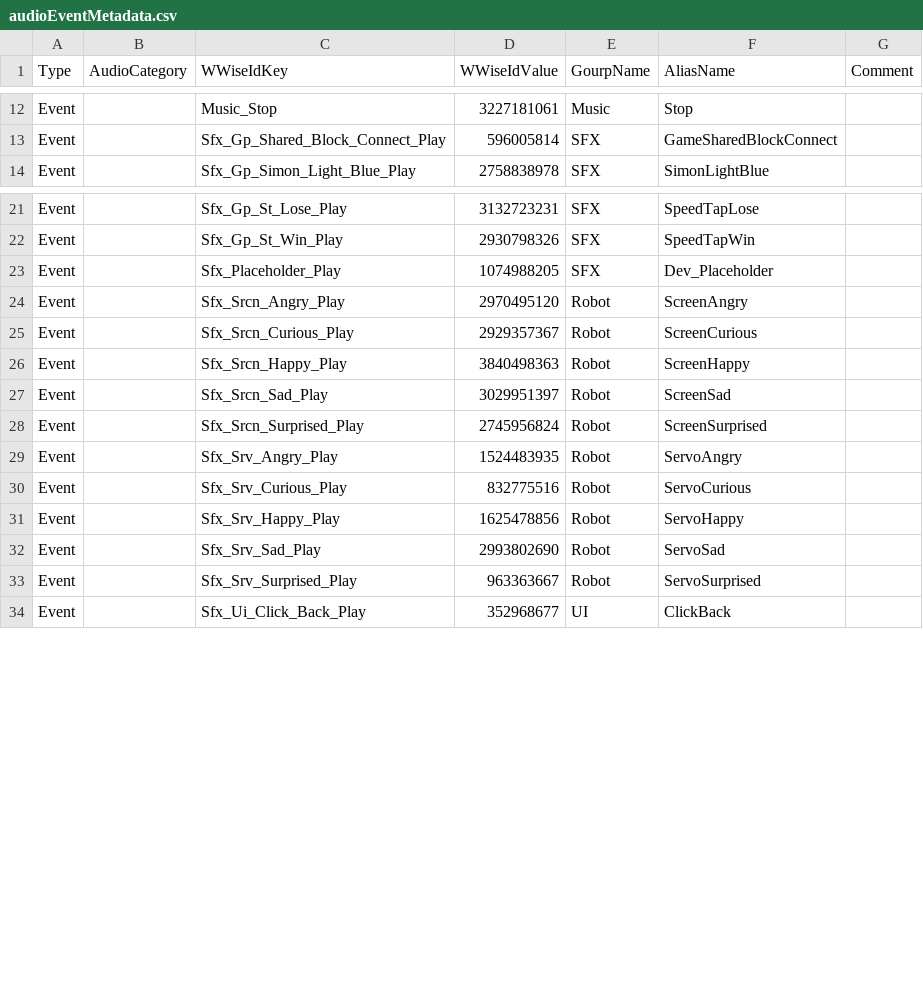
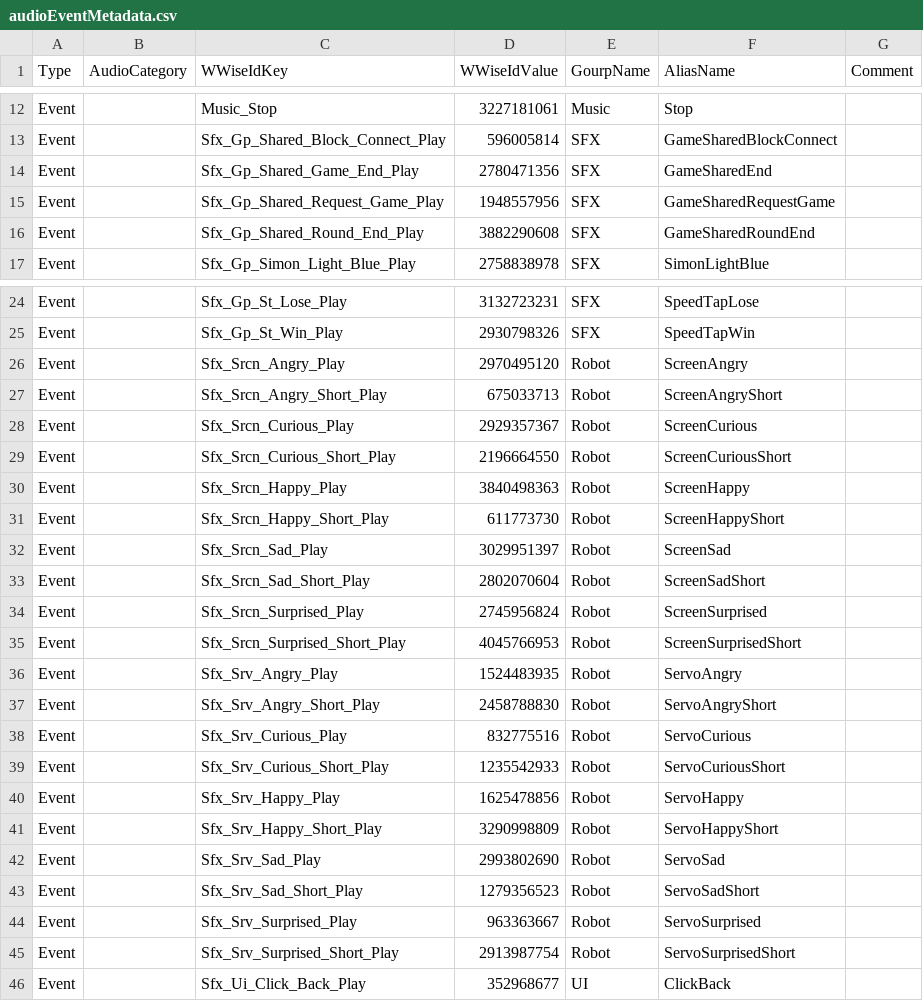
Before and after one commit to kercre123/victor, a CSV file: tools/audio/audioEventMetadata.csv, drawn as a sheet; only a part is shown, gaps mark what is left out; the diff covers the shown part only.

Commit message:
Update Audio Assets v23

```diff
--- a/tools/audio/audioEventMetadata.csv
+++ b/tools/audio/audioEventMetadata.csv
@@ -13,2 +13,5 @@ Event,,Music_Stop,3227181061,Music,Stop,
 Event,,Sfx_Gp_Shared_Block_Connect_Play,596005814,SFX,GameSharedBlockConnect,
+Event,,Sfx_Gp_Shared_Game_End_Play,2780471356,SFX,GameSharedEnd,
+Event,,Sfx_Gp_Shared_Request_Game_Play,1948557956,SFX,GameSharedRequestGame,
+Event,,Sfx_Gp_Shared_Round_End_Play,3882290608,SFX,GameSharedRoundEnd,
 Event,,Sfx_Gp_Simon_Light_Blue_Play,2758838978,SFX,SimonLightBlue,
@@ -22,13 +25,22 @@ Event,,Sfx_Gp_St_Lose_Play,3132723231,SFX,SpeedTapLose,
 Event,,Sfx_Gp_St_Win_Play,2930798326,SFX,SpeedTapWin,
-Event,,Sfx_Placeholder_Play,1074988205,SFX,Dev_Placeholder,
 Event,,Sfx_Srcn_Angry_Play,2970495120,Robot,ScreenAngry,
+Event,,Sfx_Srcn_Angry_Short_Play,675033713,Robot,ScreenAngryShort,
 Event,,Sfx_Srcn_Curious_Play,2929357367,Robot,ScreenCurious,
+Event,,Sfx_Srcn_Curious_Short_Play,2196664550,Robot,ScreenCuriousShort,
 Event,,Sfx_Srcn_Happy_Play,3840498363,Robot,ScreenHappy,
+Event,,Sfx_Srcn_Happy_Short_Play,611773730,Robot,ScreenHappyShort,
 Event,,Sfx_Srcn_Sad_Play,3029951397,Robot,ScreenSad,
+Event,,Sfx_Srcn_Sad_Short_Play,2802070604,Robot,ScreenSadShort,
 Event,,Sfx_Srcn_Surprised_Play,2745956824,Robot,ScreenSurprised,
+Event,,Sfx_Srcn_Surprised_Short_Play,4045766953,Robot,ScreenSurprisedShort,
 Event,,Sfx_Srv_Angry_Play,1524483935,Robot,ServoAngry,
+Event,,Sfx_Srv_Angry_Short_Play,2458788830,Robot,ServoAngryShort,
 Event,,Sfx_Srv_Curious_Play,832775516,Robot,ServoCurious,
+Event,,Sfx_Srv_Curious_Short_Play,1235542933,Robot,ServoCuriousShort,
 Event,,Sfx_Srv_Happy_Play,1625478856,Robot,ServoHappy,
+Event,,Sfx_Srv_Happy_Short_Play,3290998809,Robot,ServoHappyShort,
 Event,,Sfx_Srv_Sad_Play,2993802690,Robot,ServoSad,
+Event,,Sfx_Srv_Sad_Short_Play,1279356523,Robot,ServoSadShort,
 Event,,Sfx_Srv_Surprised_Play,963363667,Robot,ServoSurprised,
+Event,,Sfx_Srv_Surprised_Short_Play,2913987754,Robot,ServoSurprisedShort,
 Event,,Sfx_Ui_Click_Back_Play,352968677,UI,ClickBack,
```
Also changed, not shown: 7 edited cells elsewhere in this file, 1 other file.
